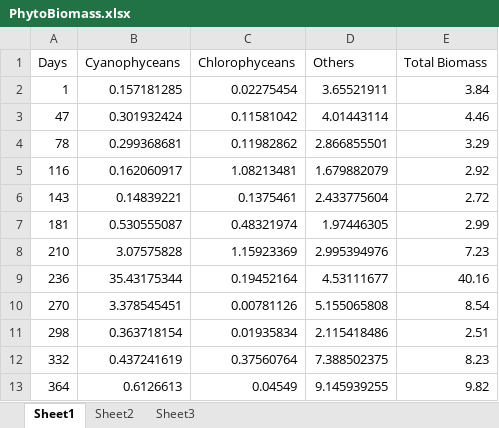
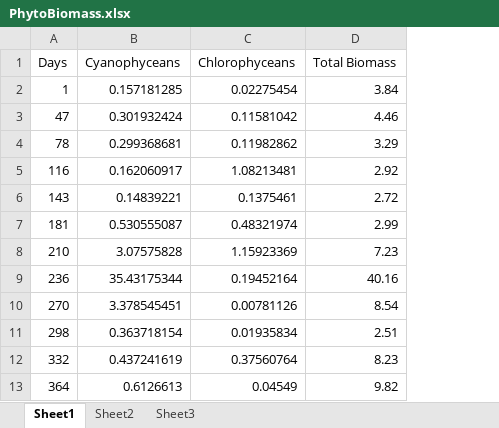
Before and after one commit to bsrvp/bsrvp.github.io, an Excel workbook: data/PhytoBiomass.xlsx, sheet Sheet1, drawn as a sheet; values as stored, in another font and other column widths than the file's, no borders; the diff names each change by its address in the sheet, - before the commit and + after, or states it on an @@ line.

Commit message:
Update PhytoBiomass.xlsx

```diff
--- a/data/PhytoBiomass.xlsx (sheet Sheet1)
+++ b/data/PhytoBiomass.xlsx (sheet Sheet1)
-column D (Others), rows 2-13: 3.65521911 | 4.01443114 | 2.866855501 | 1.679882079 | 2.433775604 | 1.97446305 | 2.995394976 | 4.53111677 | 5.155065808 | 2.115418486 | 7.388502375 | 9.145939255
```
